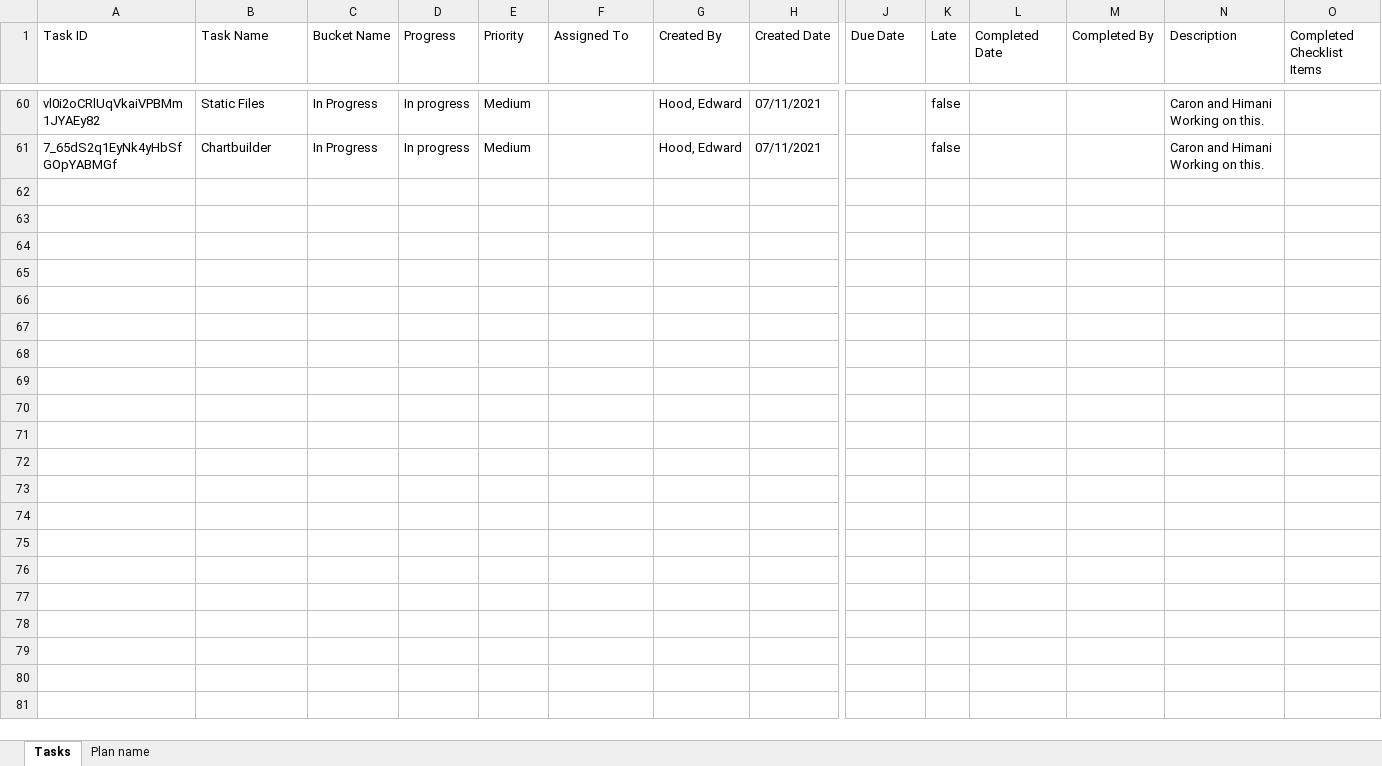
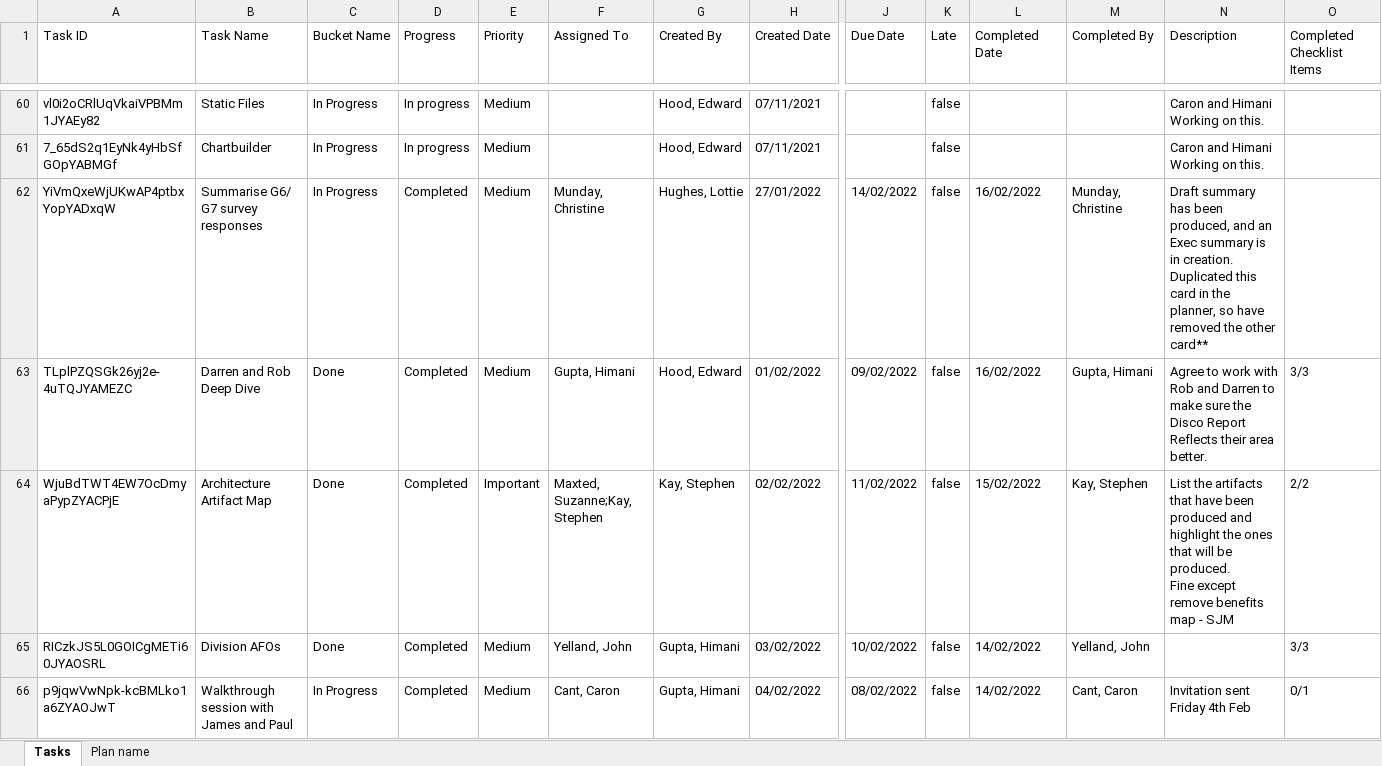
Before and after one commit to SK-Office-Tools/PlannerToGantt, an Excel workbook: Sample/Service Design Team Backlog.xlsx, sheet Tasks, drawn as a sheet; only a part is shown, gaps mark what is left out; values as stored, in another font and other column widths than the file's, no borders; rows hold the shown columns only; ↵ is a line break in a cell; the diff covers the shown part only; the diff names each change by its address in the sheet, - before the commit and + after, or states it on an @@ line.

```diff
--- a/Sample/Service Design Team Backlog.xlsx (sheet Tasks)
+++ b/Sample/Service Design Team Backlog.xlsx (sheet Tasks)
@@ row 62 unhidden: YiVmQxeWjUKwAP4ptbxYopYADxqW | Summarise G6/ G7 survey responses | In Progress | Completed | Medium | Munday, Christine | Hughes, Lottie | 27/01/2022 | 14/02/2022 | false | 16/02/2022 | Munday, Christine | Draft summary has been produced, and an Exec summary is in creation. Duplicated this card in the planner, so have removed the other card** @@
@@ row 63 unhidden: TLplPZQSGk26yj2e-4uTQJYAMEZC | Darren and Rob Deep Dive | Done | Completed | Medium | Gupta, Himani | Hood, Edward | 01/02/2022 | 09/02/2022 | false | 16/02/2022 | Gupta, Himani | Agree to work with Rob and Darren to make sure the Disco Report Reflects their area better. | 3/3 @@
@@ row 64 unhidden: WjuBdTWT4EW7OcDmyaPypZYACPjE | Architecture Artifact Map | Done | Completed | Important | Maxted, Suzanne;Kay, Stephen | Kay, Stephen | 02/02/2022 | 11/02/2022 | false | 15/02/2022 | Kay, Stephen | List the artifacts that have been produced and highlight the ones that will be produced. ↵ Fine except remove benefits map - SJM | 2/2 @@
@@ row 65 unhidden: RICzkJS5L0GOICgMETi60JYAOSRL | Division AFOs | Done | Completed | Medium | Yelland, John | Gupta, Himani | 03/02/2022 | 10/02/2022 | false | 14/02/2022 | Yelland, John |  | 3/3 @@
@@ row 66 unhidden: p9jqwVwNpk-kcBMLko1a6ZYAOJwT | Walkthrough session with James and Paul | In Progress | Completed | Medium | Cant, Caron | Gupta, Himani | 04/02/2022 | 08/02/2022 | false | 14/02/2022 | Cant, Caron | Invitation sent Friday 4th Feb | 0/1 @@
```
Also changed, not shown: 55 hidden or unhidden rows elsewhere in this sheet, 1 other file.
